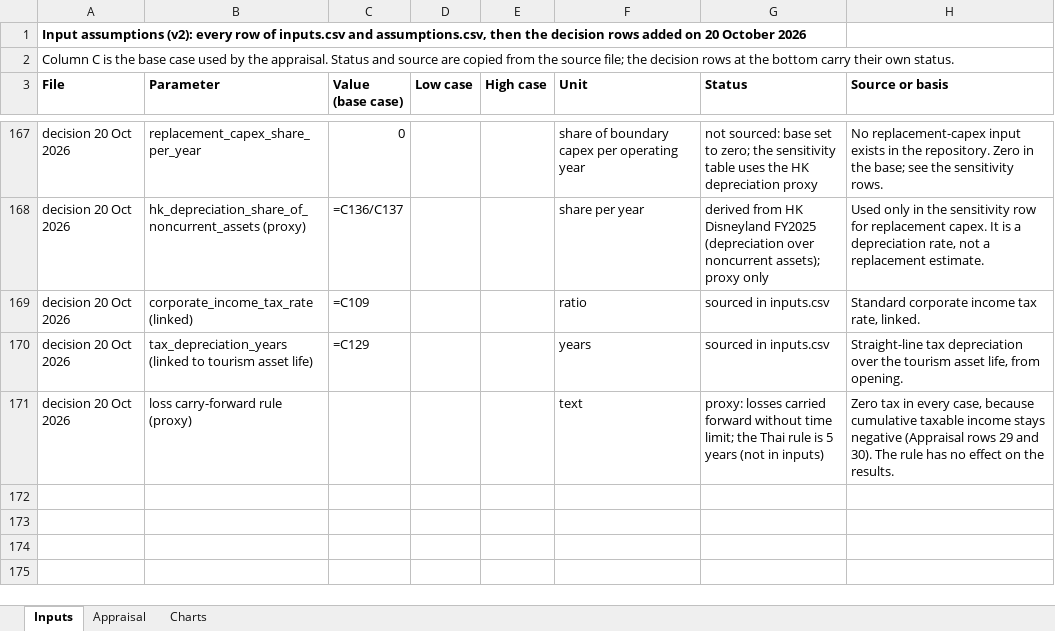
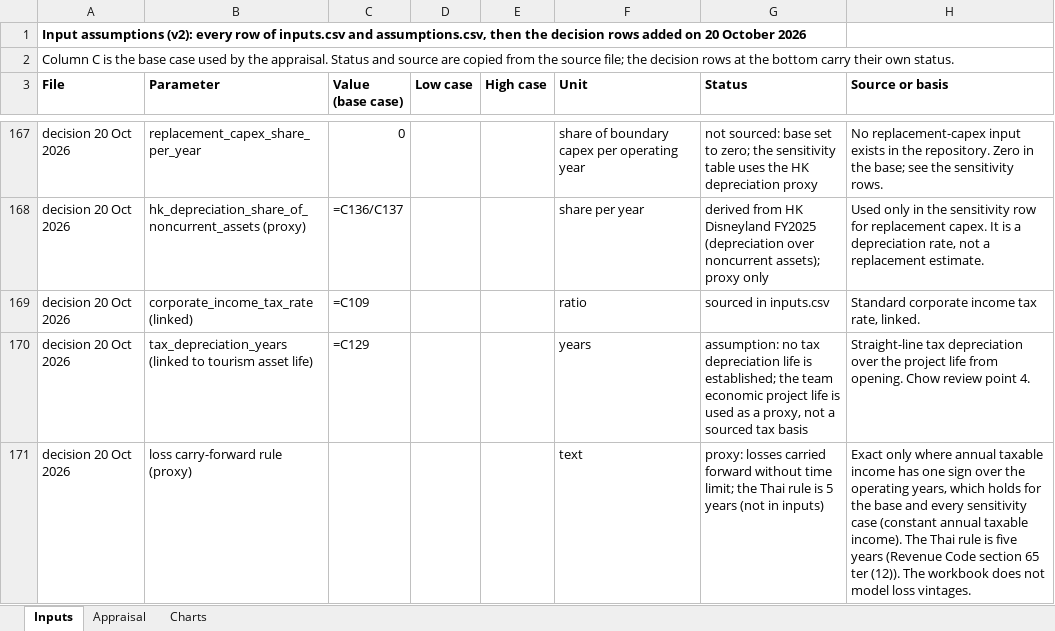
Before and after one commit to Blackl1stV35/econ-disney-seminar, an Excel workbook: seminar/workbook/Phase1_financial_appraisal_v2.xlsx, sheet Inputs, drawn as a sheet; only a part is shown, gaps mark what is left out; values as stored, in another font and other column widths than the file's, no borders; formulas without a stored value are shown as written; the diff names each change by its address in the sheet, - before the commit and + after, or states it on an @@ line.

```diff
--- a/seminar/workbook/Phase1_financial_appraisal_v2.xlsx (sheet Inputs)
+++ b/seminar/workbook/Phase1_financial_appraisal_v2.xlsx (sheet Inputs)
-G170 (Status): sourced in inputs.csv
+G170 (Status): assumption: no tax depreciation life is established; the team economic project life is used as a proxy, not a sourced tax basis
-H170 (Source or basis): …over the tourism asset life, from opening.
+H170 (Source or basis): …over the project life from opening. Chow review point 4.
-H171 (Source or basis): Zero tax in every case, because cumulative taxable income stays negative (Appraisal rows 29 and 30). The rule has no effect on the results.
+H171 (Source or basis): Exact only where annual taxable income has one sign over the operating years, which holds for the base and every sensitivity case (constant annual taxable income). The Thai rule is five years (Revenue Code section 65 ter (12)). The workbook does not model loss vintages.
```
Also changed, not shown: sheet Appraisal.
